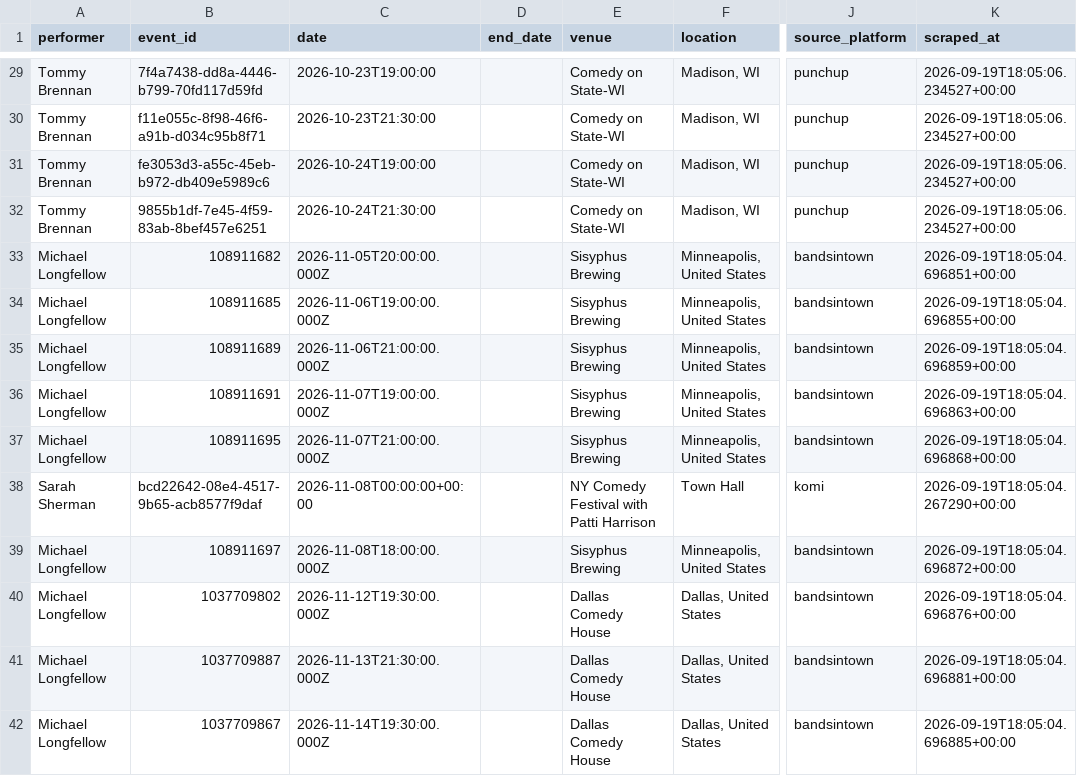
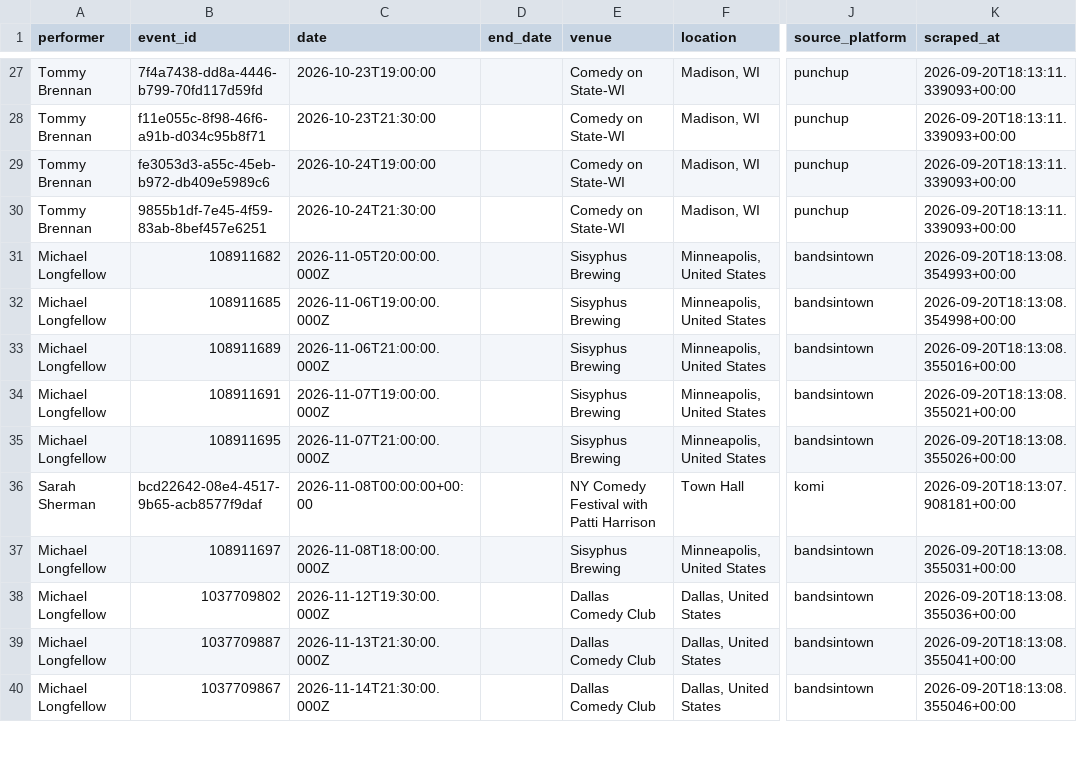
Before and after one commit to p-rallapally/lorne, a CSV file: output/events.csv, drawn as a sheet; only a part is shown, gaps mark what is left out; addresses are those after the commit; the diff covers the shown part only; the diff names each change by its address in the sheet, - before the commit and + after, or states it on an @@ line.

```diff
--- a/output/events.csv
+++ b/output/events.csv
-K27:K30 (scraped_at): 2026-09-19T18:05:06.234527+00:00
+K27:K30 (scraped_at): 2026-09-20T18:13:11.339093+00:00
-K31 (scraped_at): 2026-09-19T18:05:04.696851+00:00
+K31 (scraped_at): 2026-09-20T18:13:08.354993+00:00
-K32 (scraped_at): 2026-09-19T18:05:04.696855+00:00
+K32 (scraped_at): 2026-09-20T18:13:08.354998+00:00
-K33 (scraped_at): 2026-09-19T18:05:04.696859+00:00
+K33 (scraped_at): 2026-09-20T18:13:08.355016+00:00
-K34 (scraped_at): 2026-09-19T18:05:04.696863+00:00
+K34 (scraped_at): 2026-09-20T18:13:08.355021+00:00
-K35 (scraped_at): 2026-09-19T18:05:04.696868+00:00
+K35 (scraped_at): 2026-09-20T18:13:08.355026+00:00
-K36 (scraped_at): 2026-09-19T18:05:04.267290+00:00
+K36 (scraped_at): 2026-09-20T18:13:07.908181+00:00
-K37 (scraped_at): 2026-09-19T18:05:04.696872+00:00
+K37 (scraped_at): 2026-09-20T18:13:08.355031+00:00
-E38:E40 (venue): Dallas Comedy House
+E38:E40 (venue): Dallas Comedy Club
-K38 (scraped_at): 2026-09-19T18:05:04.696876+00:00
+K38 (scraped_at): 2026-09-20T18:13:08.355036+00:00
-K39 (scraped_at): 2026-09-19T18:05:04.696881+00:00
+K39 (scraped_at): 2026-09-20T18:13:08.355041+00:00
-C40 (date): 2026-11-14T19:30:00.000Z
+C40 (date): 2026-11-14T21:30:00.000Z
-K40 (scraped_at): 2026-09-19T18:05:04.696885+00:00
+K40 (scraped_at): 2026-09-20T18:13:08.355046+00:00
```
Also changed, not shown: 2 removed rows and 60 edited cells elsewhere in this file, 1 other file.
